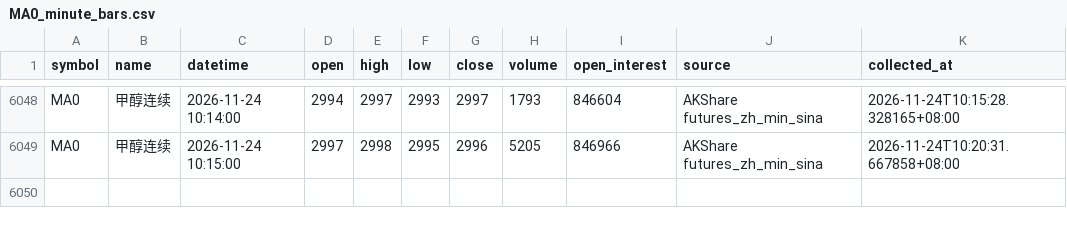
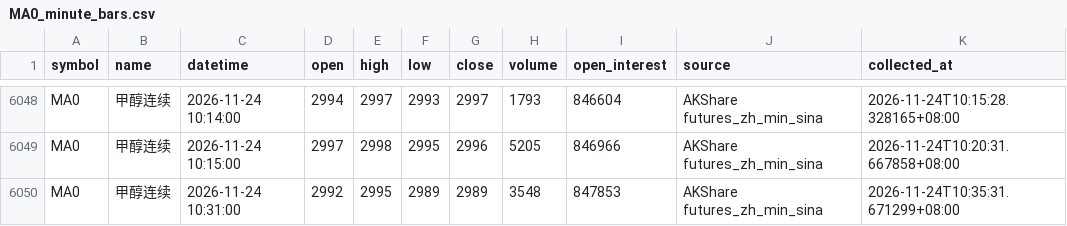
Before and after one commit to luckyjohnlucky/akshare-futures-data, a CSV file: output/MA0_minute_bars.csv, drawn as a sheet; only a part is shown, gaps mark what is left out.

```diff
--- a/output/MA0_minute_bars.csv
+++ b/output/MA0_minute_bars.csv
@@ -6049 +6049,2 @@ MA0,甲醇连续,2026-11-24 10:14:00,2994,2997,2993,2997,1793,846604,AKShare fut
 MA0,甲醇连续,2026-11-24 10:15:00,2997,2998,2995,2996,5205,846966,AKShare futures_zh_min_sina,2026-11-24T10:20:31.667858+08:00
+MA0,甲醇连续,2026-11-24 10:31:00,2992,2995,2989,2989,3548,847853,AKShare futures_zh_min_sina,2026-11-24T10:35:31.671299+08:00
```
Also changed, not shown: output/L0_minute_bars.csv, output/PP0_minute_bars.csv, 6 other files.
